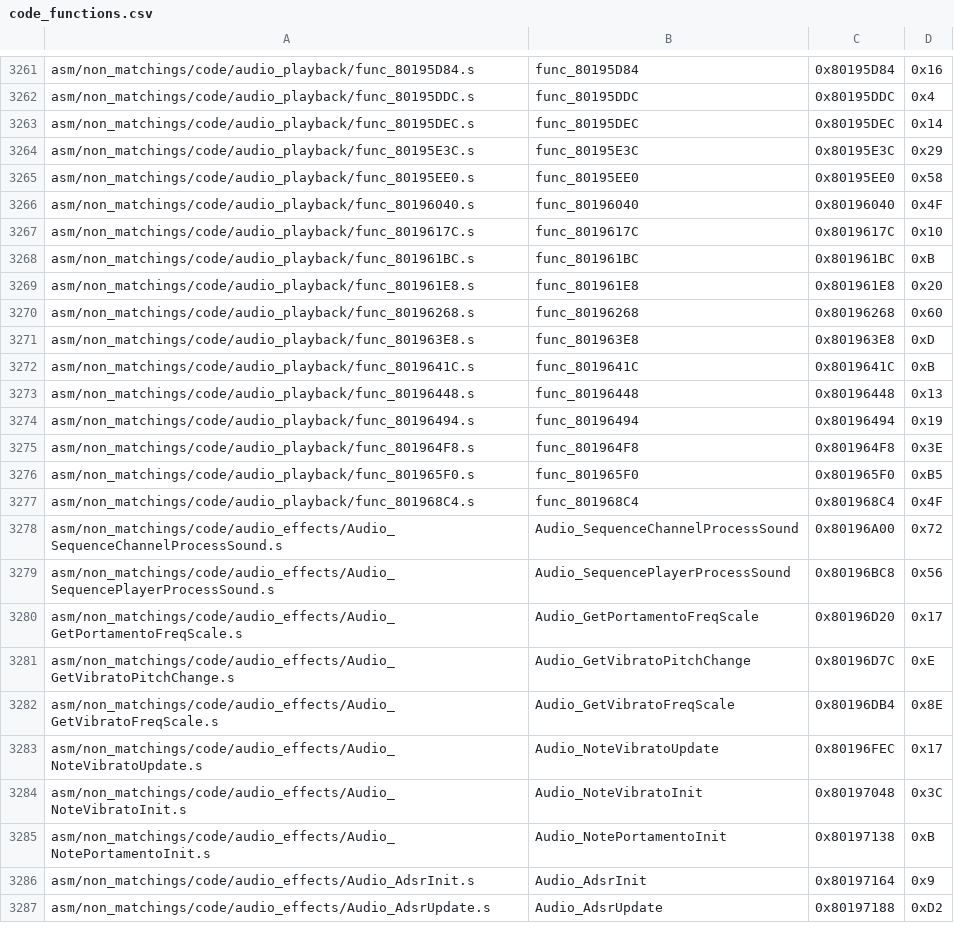
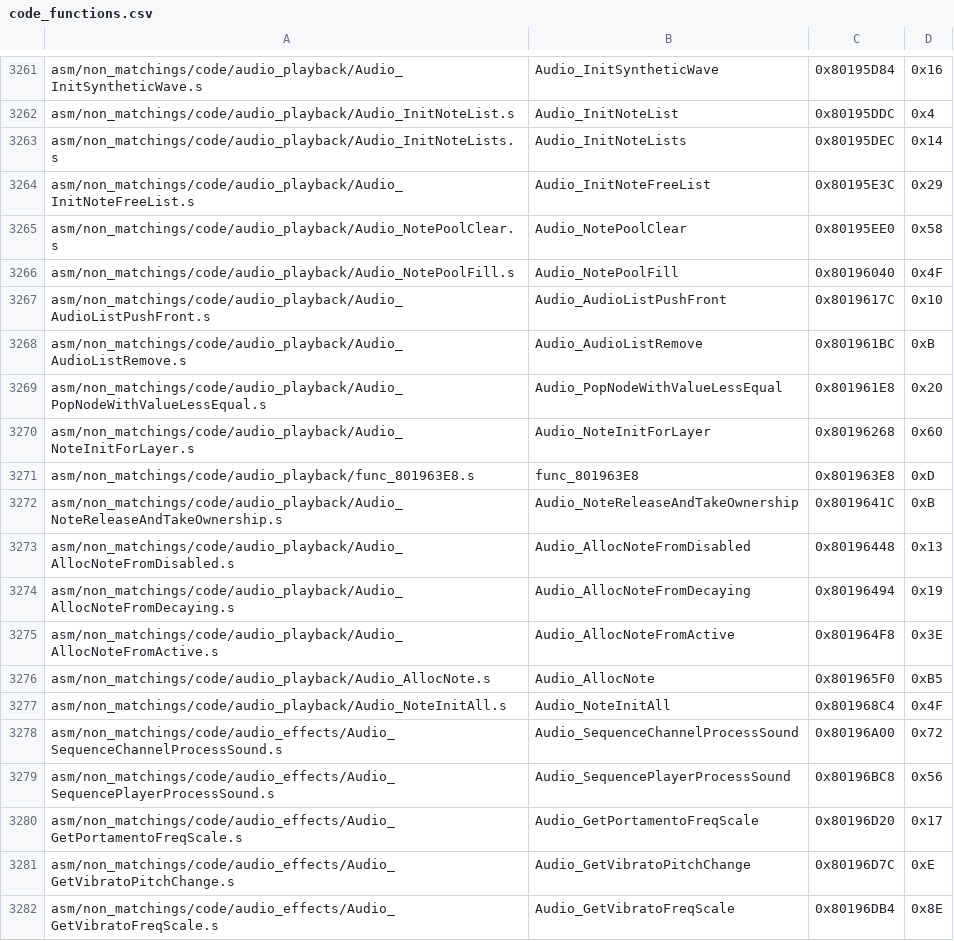
Before and after one commit to engineer124/mm, a CSV file: tools/sizes/code_functions.csv, drawn as a sheet; only a part is shown, gaps mark what is left out; the shorter side is filled out with more unchanged rows; the diff covers the shown part only; the diff names each change by its address in the sheet, - before the commit and + after, or states it on an @@ line.

Commit message:
More audio copying from OoT, audio_playback/audio_heap

```diff
--- a/tools/sizes/code_functions.csv
+++ b/tools/sizes/code_functions.csv
-A3261: asm/non_matchings/code/audio_playback/func_80195D84.s
+A3261: asm/non_matchings/code/audio_playback/Audio_InitSyntheticWave.s
-B3261: func_80195D84
+B3261: Audio_InitSyntheticWave
-A3262: asm/non_matchings/code/audio_playback/func_80195DDC.s
+A3262: asm/non_matchings/code/audio_playback/Audio_InitNoteList.s
-B3262: func_80195DDC
+B3262: Audio_InitNoteList
-A3263: asm/non_matchings/code/audio_playback/func_80195DEC.s
+A3263: asm/non_matchings/code/audio_playback/Audio_InitNoteLists.s
-B3263: func_80195DEC
+B3263: Audio_InitNoteLists
-A3264: asm/non_matchings/code/audio_playback/func_80195E3C.s
+A3264: asm/non_matchings/code/audio_playback/Audio_InitNoteFreeList.s
-B3264: func_80195E3C
+B3264: Audio_InitNoteFreeList
-A3265: asm/non_matchings/code/audio_playback/func_80195EE0.s
+A3265: asm/non_matchings/code/audio_playback/Audio_NotePoolClear.s
-B3265: func_80195EE0
+B3265: Audio_NotePoolClear
-A3266: asm/non_matchings/code/audio_playback/func_80196040.s
+A3266: asm/non_matchings/code/audio_playback/Audio_NotePoolFill.s
-B3266: func_80196040
+B3266: Audio_NotePoolFill
-A3267: asm/non_matchings/code/audio_playback/func_8019617C.s
+A3267: asm/non_matchings/code/audio_playback/Audio_AudioListPushFront.s
-B3267: func_8019617C
+B3267: Audio_AudioListPushFront
-A3268: asm/non_matchings/code/audio_playback/func_801961BC.s
+A3268: asm/non_matchings/code/audio_playback/Audio_AudioListRemove.s
-B3268: func_801961BC
+B3268: Audio_AudioListRemove
-A3269: asm/non_matchings/code/audio_playback/func_801961E8.s
+A3269: asm/non_matchings/code/audio_playback/Audio_PopNodeWithValueLessEqual.s
-B3269: func_801961E8
+B3269: Audio_PopNodeWithValueLessEqual
-A3270: asm/non_matchings/code/audio_playback/func_80196268.s
+A3270: asm/non_matchings/code/audio_playback/Audio_NoteInitForLayer.s
-B3270: func_80196268
+B3270: Audio_NoteInitForLayer
-A3272: asm/non_matchings/code/audio_playback/func_8019641C.s
+A3272: asm/non_matchings/code/audio_playback/Audio_NoteReleaseAndTakeOwnership.s
-B3272: func_8019641C
+B3272: Audio_NoteReleaseAndTakeOwnership
-A3273: asm/non_matchings/code/audio_playback/func_80196448.s
+A3273: asm/non_matchings/code/audio_playback/Audio_AllocNoteFromDisabled.s
-B3273: func_80196448
+B3273: Audio_AllocNoteFromDisabled
-A3274: asm/non_matchings/code/audio_playback/func_80196494.s
+A3274: asm/non_matchings/code/audio_playback/Audio_AllocNoteFromDecaying.s
-B3274: func_80196494
+B3274: Audio_AllocNoteFromDecaying
-A3275: asm/non_matchings/code/audio_playback/func_801964F8.s
+A3275: asm/non_matchings/code/audio_playback/Audio_AllocNoteFromActive.s
-B3275: func_801964F8
+B3275: Audio_AllocNoteFromActive
-A3276: asm/non_matchings/code/audio_playback/func_801965F0.s
+A3276: asm/non_matchings/code/audio_playback/Audio_AllocNote.s
-B3276: func_801965F0
+B3276: Audio_AllocNote
-A3277: asm/non_matchings/code/audio_playback/func_801968C4.s
+A3277: asm/non_matchings/code/audio_playback/Audio_NoteInitAll.s
-B3277: func_801968C4
+B3277: Audio_NoteInitAll
```
Also changed, not shown: 72 edited cells elsewhere in this file, 11 other files.
